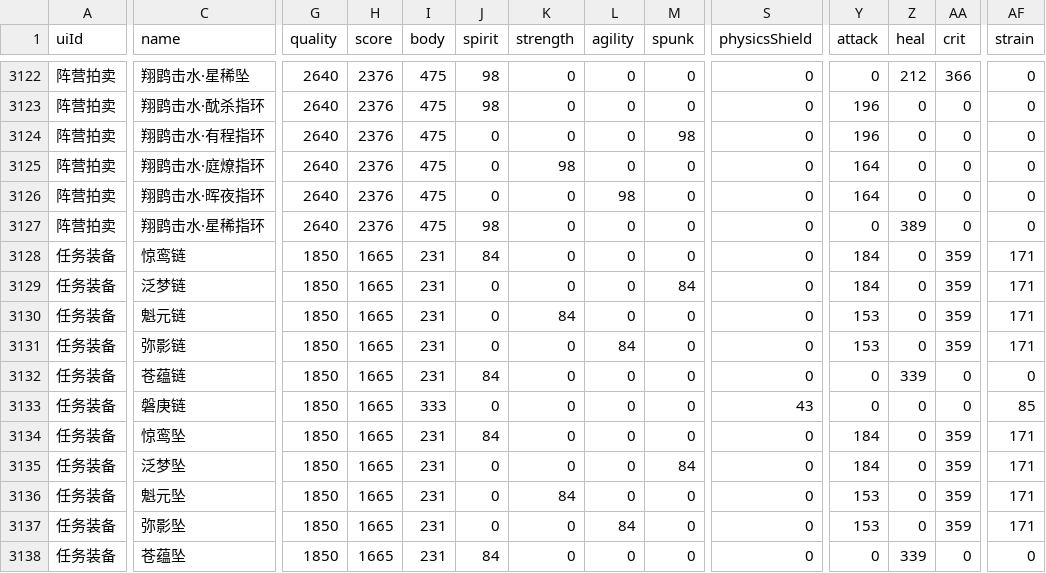
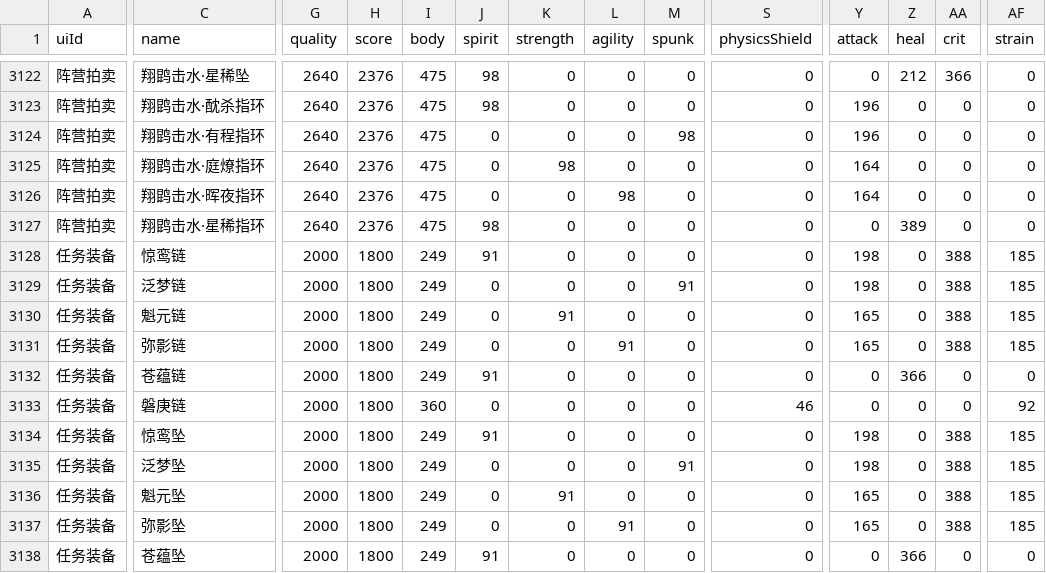
Before and after one commit to j3pz/j3pz-data-processor, a CSV file: output/trinket.csv, drawn as a sheet; only a part is shown, gaps mark what is left out; the diff covers the shown part only; the diff names each change by its address in the sheet, - before the commit and + after, or states it on an @@ line.

```diff
--- a/output/trinket.csv
+++ b/output/trinket.csv
-G3128:G3138 (quality): 1850
+G3128:G3138 (quality): 2000
-H3128:H3138 (score): 1665
+H3128:H3138 (score): 1800
-I3128:I3132 (body): 231
+I3128:I3132 (body): 249
-J3128 (spirit): 84
+J3128 (spirit): 91
-Y3128:Y3129 (attack): 184
+Y3128:Y3129 (attack): 198
-AA3128:AA3131 (crit): 359
+AA3128:AA3131 (crit): 388
-AF3128:AF3131 (strain): 171
+AF3128:AF3131 (strain): 185
-M3129 (spunk): 84
+M3129 (spunk): 91
-K3130 (strength): 84
+K3130 (strength): 91
-Y3130:Y3131 (attack): 153
+Y3130:Y3131 (attack): 165
-L3131 (agility): 84
+L3131 (agility): 91
-J3132 (spirit): 84
+J3132 (spirit): 91
-Z3132 (heal): 339
+Z3132 (heal): 366
-I3133 (body): 333
+I3133 (body): 360
-S3133 (physicsShield): 43
+S3133 (physicsShield): 46
-AF3133 (strain): 85
+AF3133 (strain): 92
-I3134:I3138 (body): 231
+I3134:I3138 (body): 249
-J3134 (spirit): 84
+J3134 (spirit): 91
-Y3134:Y3135 (attack): 184
+Y3134:Y3135 (attack): 198
-AA3134:AA3137 (crit): 359
+AA3134:AA3137 (crit): 388
-AF3134:AF3137 (strain): 171
+AF3134:AF3137 (strain): 185
-M3135 (spunk): 84
+M3135 (spunk): 91
-K3136 (strength): 84
+K3136 (strength): 91
-Y3136:Y3137 (attack): 153
+Y3136:Y3137 (attack): 165
-L3137 (agility): 84
+L3137 (agility): 91
-J3138 (spirit): 84
+J3138 (spirit): 91
-Z3138 (heal): 339
+Z3138 (heal): 366
```
Also changed, not shown: 52 edited cells elsewhere in this file, 21 other files.
